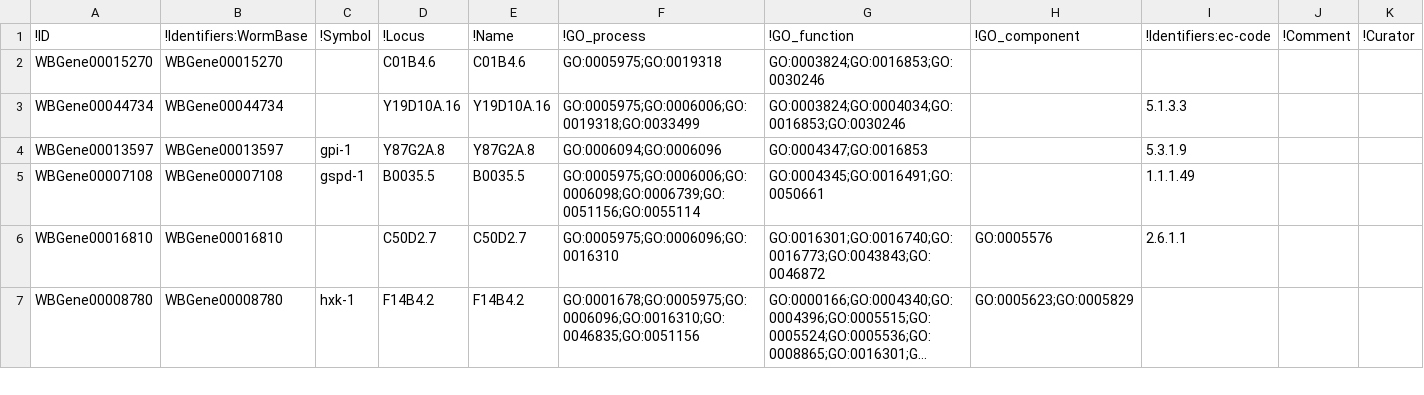
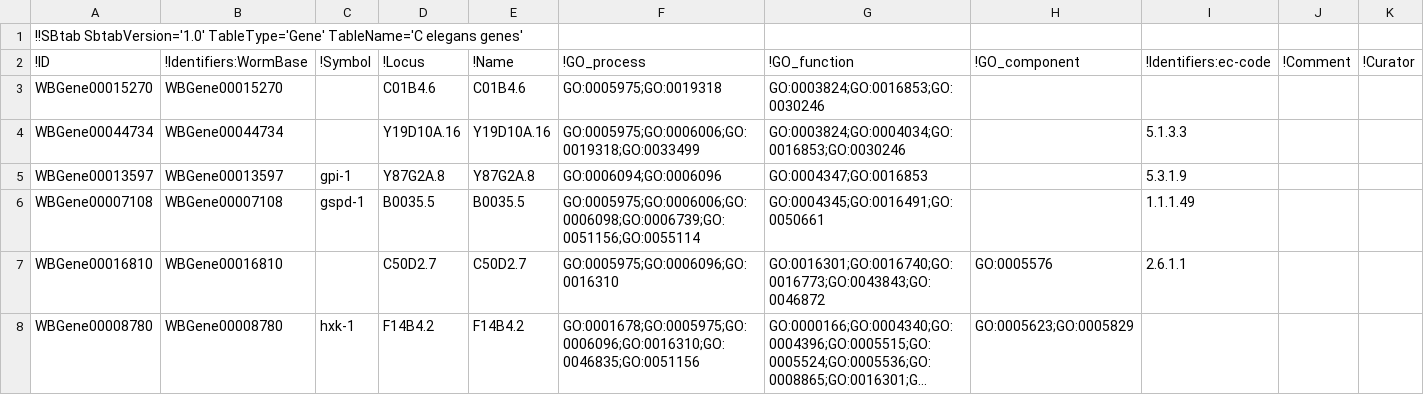
Before and after one commit to michaelwitting/MiMB_CompMetabo, a TSV file: SBTab/genes-SBTab.tsv, drawn as a sheet; only a part is shown; long unchanged cells end in …; the diff names each change by its address in the sheet, - before the commit and + after, or states it on an @@ line.

Commit message:
Added SBML and Missing Filtered SBTabs
* Added SBML/WormJam_Toy_Network.xml which an SBML file that contains the toy network
* Added the Pathway and Compartment sbtab files
* Added the SBTab string to the start of SBTab/genes-SBTab.tsv

```diff
--- a/SBTab/genes-SBTab.tsv
+++ b/SBTab/genes-SBTab.tsv
+row 1: !!SBtab SbtabVersion='1.0' TableType='Gene' TableName='C elegans genes'
```
Also changed, not shown: 3 other files.
